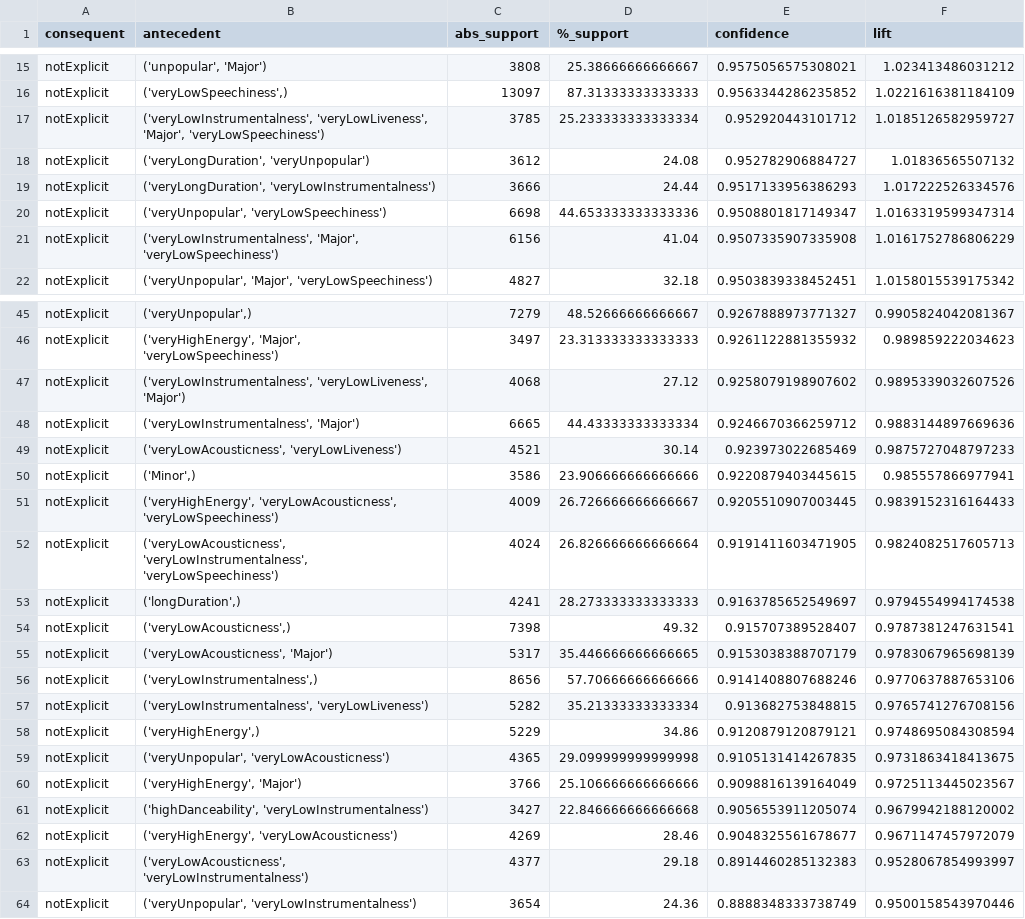
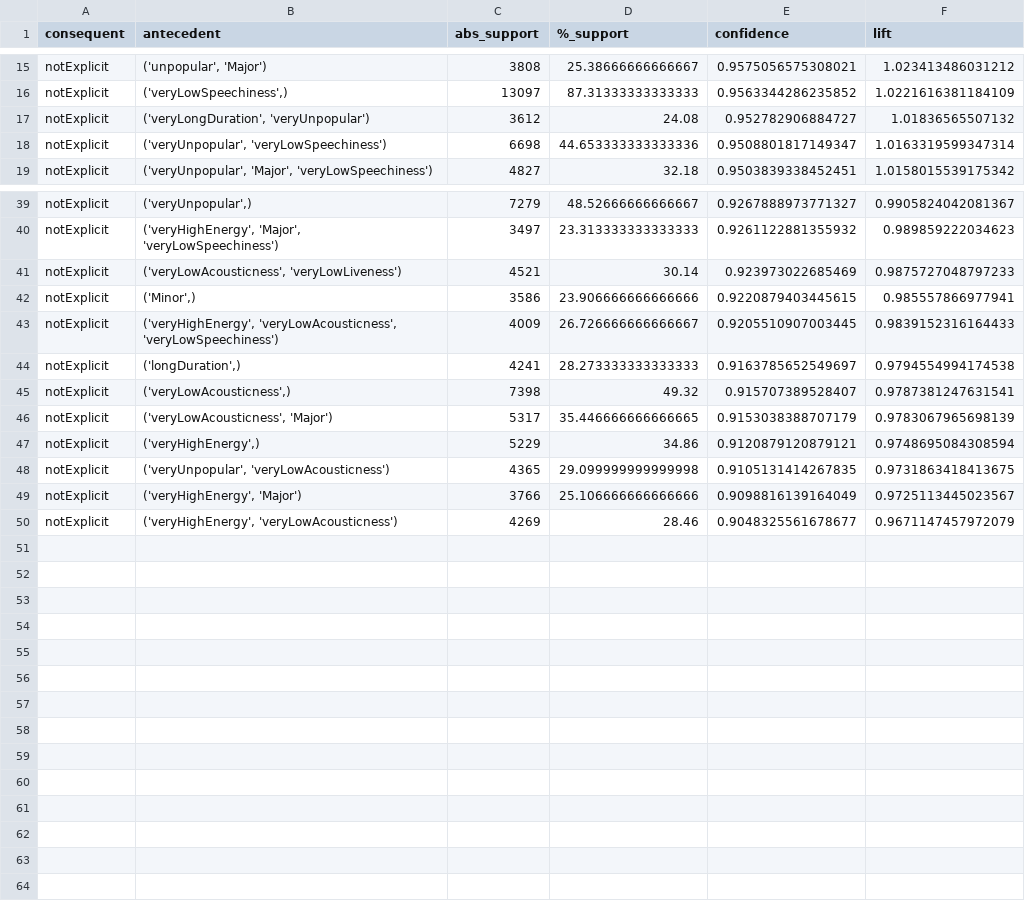
Before and after one commit to AlessandroCarella/data-mining-project, a CSV file: src/patterMining/fpgrowth/results/classification_rules_output_NotExplicit.csv, drawn as a sheet; only a part is shown, gaps mark what is left out; the diff covers the shown part only; the diff names each change by its address in the sheet, - before the commit and + after, or states it on an @@ line.

```diff
--- a/src/patterMining/fpgrowth/results/classification_rules_output_NotExplicit.csv
+++ b/src/patterMining/fpgrowth/results/classification_rules_output_NotExplicit.csv
-row 17: notExplicit | ('veryLowInstrumentalness', 'veryLowLiveness', 'Major', 'veryLowSpeechiness') | 3785 | 25.233333333333334 | 0.952920443101712 | 1.0185126582959727
-row 19: notExplicit | ('veryLongDuration', 'veryLowInstrumentalness') | 3666 | 24.44 | 0.9517133956386293 | 1.017222526334576
-row 21: notExplicit | ('veryLowInstrumentalness', 'Major', 'veryLowSpeechiness') | 6156 | 41.04 | 0.9507335907335908 | 1.0161752786806229
-row 47: notExplicit | ('veryLowInstrumentalness', 'veryLowLiveness', 'Major') | 4068 | 27.12 | 0.9258079198907602 | 0.9895339032607526
-row 48: notExplicit | ('veryLowInstrumentalness', 'Major') | 6665 | 44.43333333333334 | 0.9246670366259712 | 0.9883144897669636
-row 52: notExplicit | ('veryLowAcousticness', 'veryLowInstrumentalness', 'veryLowSpeechiness') | 4024 | 26.826666666666664 | 0.9191411603471905 | 0.9824082517605713
-row 56: notExplicit | ('veryLowInstrumentalness',) | 8656 | 57.70666666666666 | 0.9141408807688246 | 0.9770637887653106
-row 57: notExplicit | ('veryLowInstrumentalness', 'veryLowLiveness') | 5282 | 35.21333333333334 | 0.913682753848815 | 0.9765741276708156
-row 61: notExplicit | ('highDanceability', 'veryLowInstrumentalness') | 3427 | 22.846666666666668 | 0.9056553911205074 | 0.9679942188120002
-row 63: notExplicit | ('veryLowAcousticness', 'veryLowInstrumentalness') | 4377 | 29.18 | 0.8914460285132383 | 0.9528067854993997
-row 64: notExplicit | ('veryUnpopular', 'veryLowInstrumentalness') | 3654 | 24.36 | 0.8888348333738749 | 0.9500158543970446
```
Also changed, not shown: 3 removed rows elsewhere in this file, 10 other files.
